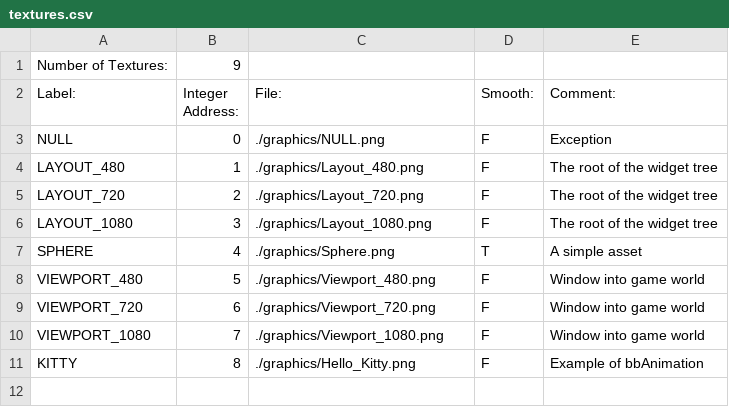
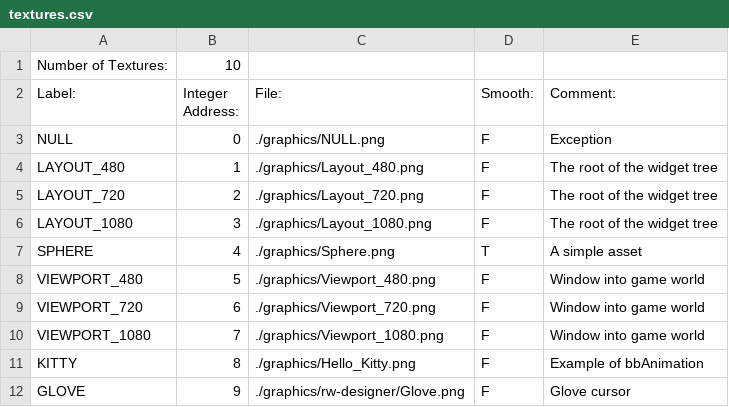
Before and after one commit to BostonBrooks/Spaghetti_Graveyard_Zero, a CSV file: games/game0/maps/map0/textures.csv, drawn as a sheet.

Commit message:
set mouse to iron glove

```diff
--- a/games/game0/maps/map0/textures.csv
+++ b/games/game0/maps/map0/textures.csv
@@ -1,2 +1,2 @@
-Number of Textures:,9,,,
+Number of Textures:,10,,,
 Label:,Integer Address:,File:,Smooth:,Comment:
@@ -11 +11,2 @@ VIEWPORT_1080,7,./graphics/Viewport_1080.png,F,Window into game world
 KITTY,8,./graphics/Hello_Kitty.png,F,Example of bbAnimation
+GLOVE,9,./graphics/rw-designer/Glove.png,F,Glove cursor
```
Also changed, not shown: games/game0/maps/map0/sprites.csv, 1 other file.
